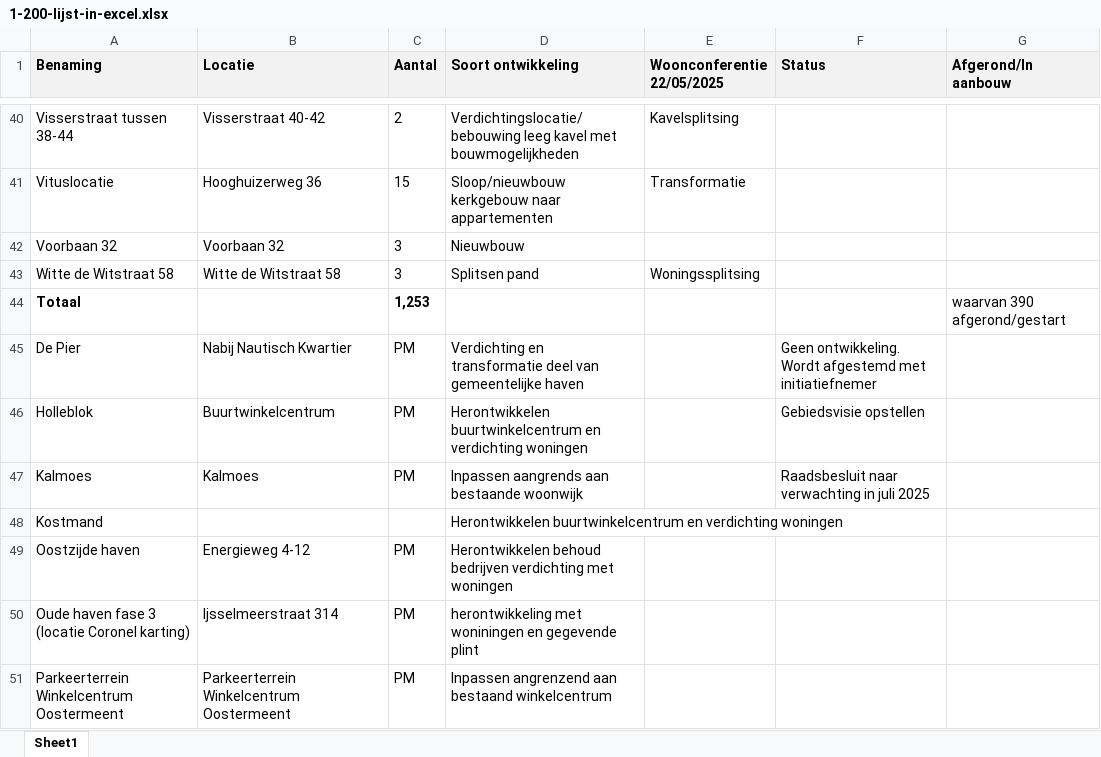
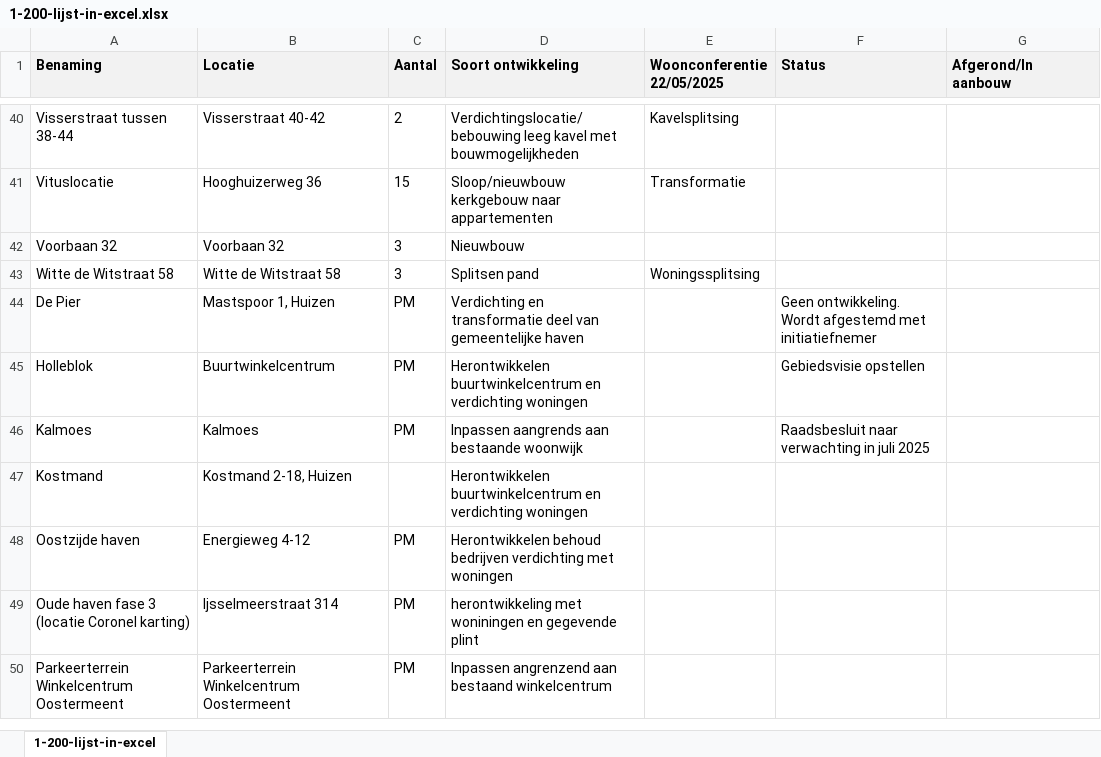
Before and after one commit to rubenwoudsma/Huizen-Woning-Splitser-Analyzer, an Excel workbook: data/raw/1-200-lijst-in-excel.xlsx, sheet 1-200-lijst-in-excel, drawn as a sheet; only a part is shown, gaps mark what is left out; values as stored, in another font and other column widths than the file's, no borders; removed rows and columns are numbered as before the commit, all else as after; the diff names each change by its address in the sheet, - before the commit and + after, or states it on an @@ line.

```diff
--- a/data/raw/1-200-lijst-in-excel.xlsx (sheet 1-200-lijst-in-excel)
+++ b/data/raw/1-200-lijst-in-excel.xlsx (sheet 1-200-lijst-in-excel)
-sheet tab: Sheet1
+sheet tab: 1-200-lijst-in-excel
-row 44: Totaal |  | 1,253 |  |  |  | waarvan 390 afgerond/gestart
-B44 (Locatie): Nabij Nautisch Kwartier
+B44 (Locatie): Mastspoor 1, Huizen
-B47 (Locatie): (empty)
+B47 (Locatie): Kostmand 2-18, Huizen
```
Also changed, not shown: 1 other file.
